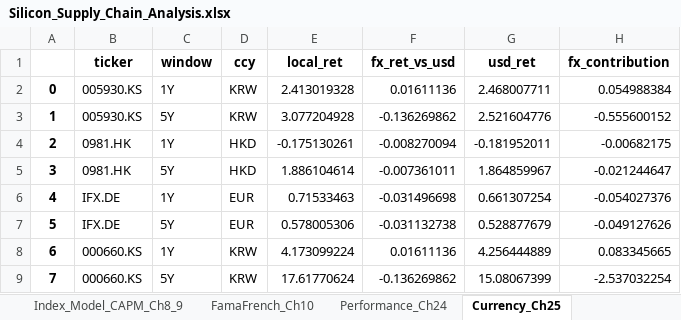
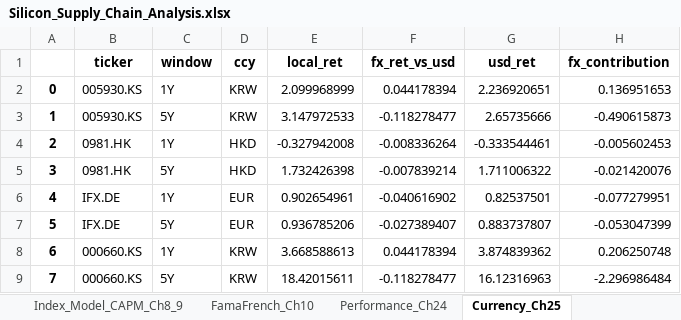
Before and after one commit to findnavish/InvestmentOpportunities, an Excel workbook: docs/silicon-supply-chain/Silicon_Supply_Chain_Analysis.xlsx, sheet Currency_Ch25, drawn as a sheet; only a part is shown; values as stored, in another font and other column widths than the file's, no borders; the diff covers the shown part only; the diff names each change by its address in the sheet, - before the commit and + after, or states it on an @@ line.

```diff
--- a/docs/silicon-supply-chain/Silicon_Supply_Chain_Analysis.xlsx (sheet Currency_Ch25)
+++ b/docs/silicon-supply-chain/Silicon_Supply_Chain_Analysis.xlsx (sheet Currency_Ch25)
-E2 (local_ret): 2.413019328
+E2 (local_ret): 2.099968999
-F2 (fx_ret_vs_usd): 0.01611136
+F2 (fx_ret_vs_usd): 0.044178394
-G2 (usd_ret): 2.468007711
+G2 (usd_ret): 2.236920651
-H2 (fx_contribution): 0.054988384
+H2 (fx_contribution): 0.136951653
-E3 (local_ret): 3.077204928
+E3 (local_ret): 3.147972533
-F3 (fx_ret_vs_usd): -0.136269862
+F3 (fx_ret_vs_usd): -0.118278477
-G3 (usd_ret): 2.521604776
+G3 (usd_ret): 2.65735666
-H3 (fx_contribution): -0.555600152
+H3 (fx_contribution): -0.490615873
-E4 (local_ret): -0.175130261
+E4 (local_ret): -0.327942008
-F4 (fx_ret_vs_usd): -0.008270094
+F4 (fx_ret_vs_usd): -0.008336264
-G4 (usd_ret): -0.181952011
+G4 (usd_ret): -0.333544461
-H4 (fx_contribution): -0.00682175
+H4 (fx_contribution): -0.005602453
-E5 (local_ret): 1.886104614
+E5 (local_ret): 1.732426398
-F5 (fx_ret_vs_usd): -0.007361011
+F5 (fx_ret_vs_usd): -0.007839214
-G5 (usd_ret): 1.864859967
+G5 (usd_ret): 1.711006322
-H5 (fx_contribution): -0.021244647
+H5 (fx_contribution): -0.021420076
-E6 (local_ret): 0.71533463
+E6 (local_ret): 0.902654961
-F6 (fx_ret_vs_usd): -0.031496698
+F6 (fx_ret_vs_usd): -0.040616902
-G6 (usd_ret): 0.661307254
+G6 (usd_ret): 0.82537501
-H6 (fx_contribution): -0.054027376
+H6 (fx_contribution): -0.077279951
-E7 (local_ret): 0.578005306
+E7 (local_ret): 0.936785206
-F7 (fx_ret_vs_usd): -0.031132738
+F7 (fx_ret_vs_usd): -0.027389407
-G7 (usd_ret): 0.528877679
+G7 (usd_ret): 0.883737807
-H7 (fx_contribution): -0.049127626
+H7 (fx_contribution): -0.053047399
-E8 (local_ret): 4.173099224
+E8 (local_ret): 3.668588613
-F8 (fx_ret_vs_usd): 0.01611136
+F8 (fx_ret_vs_usd): 0.044178394
-G8 (usd_ret): 4.256444889
+G8 (usd_ret): 3.874839362
-H8 (fx_contribution): 0.083345665
+H8 (fx_contribution): 0.206250748
-E9 (local_ret): 17.61770624
+E9 (local_ret): 18.42015611
-F9 (fx_ret_vs_usd): -0.136269862
+F9 (fx_ret_vs_usd): -0.118278477
-G9 (usd_ret): 15.08067399
+G9 (usd_ret): 16.12316963
-H9 (fx_contribution): -2.537032254
+H9 (fx_contribution): -2.296986484
```
Also changed, not shown: 40 edited cells elsewhere in this sheet, sheet Correlation, sheet FamaFrench_Ch10, sheet Price_Performance, sheet Fundamentals_DuPont_Ch19, sheet Return_Risk_Ch5, sheet Index_Model_CAPM_Ch8_9, 13 more sheets, 11 other files.
